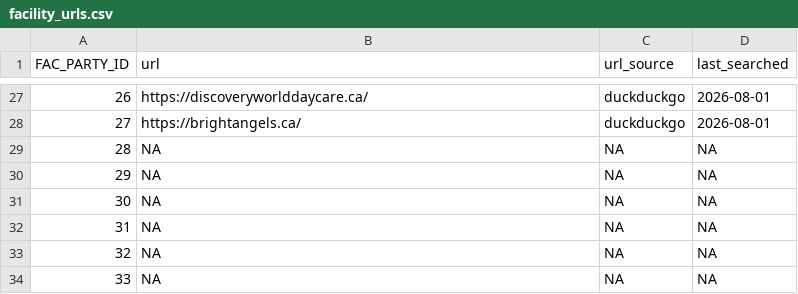
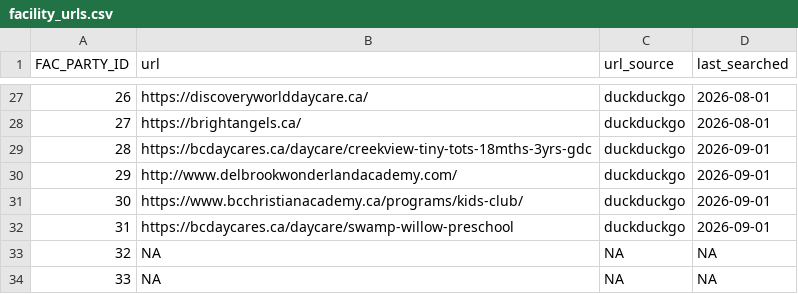
Before and after one commit to wvictor14/bcchildcarebot, a CSV file: data/facility_urls.csv, drawn as a sheet; only a part is shown, gaps mark what is left out.

```diff
--- a/data/facility_urls.csv
+++ b/data/facility_urls.csv
@@ -28,6 +28,6 @@ FAC_PARTY_ID,url,url_source,last_searched
 27,https://brightangels.ca/,duckduckgo,2026-08-01
-28,NA,NA,NA
-29,NA,NA,NA
-30,NA,NA,NA
-31,NA,NA,NA
+28,https://bcdaycares.ca/daycare/creekview-tiny-tots-18mths-3yrs-gdc,duckduckgo,2026-09-01
+29,http://www.delbrookwonderlandacademy.com/,duckduckgo,2026-09-01
+30,https://www.bcchristianacademy.ca/programs/kids-club/,duckduckgo,2026-09-01
+31,https://bcdaycares.ca/daycare/swamp-willow-preschool,duckduckgo,2026-09-01
 32,NA,NA,NA
```
